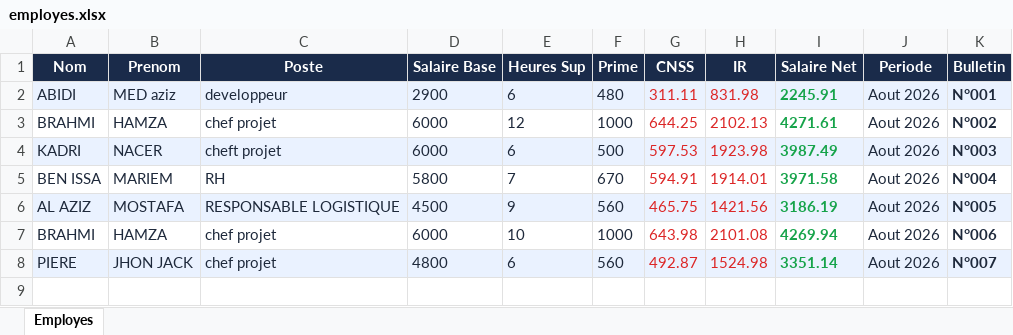
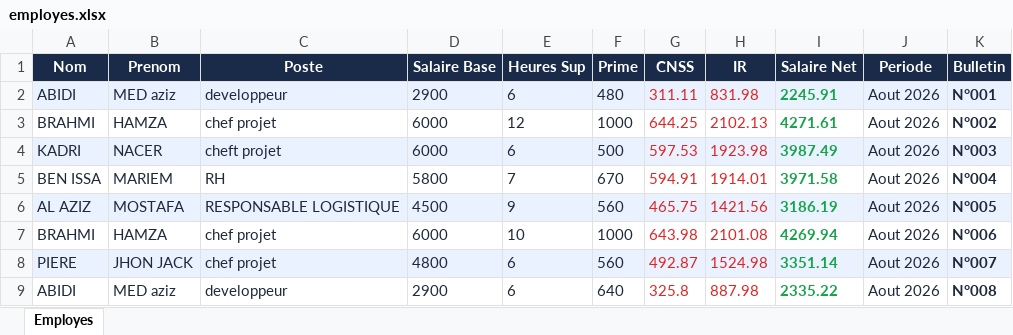
Before and after one commit to azizab-aziz/easysalaire, an Excel workbook: saves/employes.xlsx, sheet Employes, drawn as a sheet; values as stored, in another font and other column widths than the file's, no borders; the diff names each change by its address in the sheet, - before the commit and + after, or states it on an @@ line.

```diff
--- a/saves/employes.xlsx (sheet Employes)
+++ b/saves/employes.xlsx (sheet Employes)
+row 9: ABIDI | MED aziz | developpeur | 2900 | 6 | 640 | 325.8 | 887.98 | 2335.22 | Aout 2026 | N°008
```
Also changed, not shown: 8 other files.
